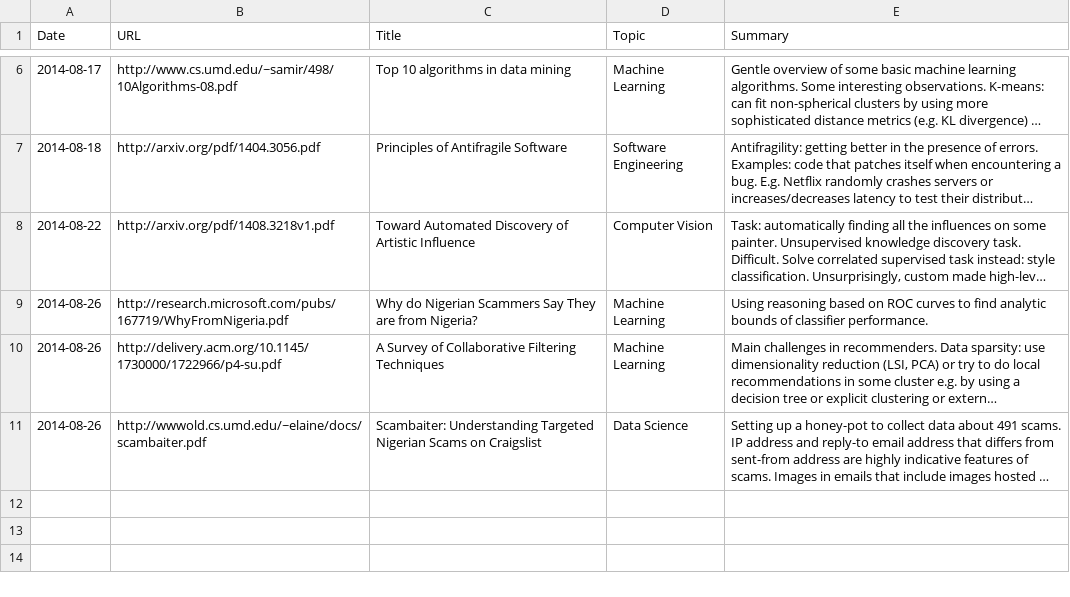
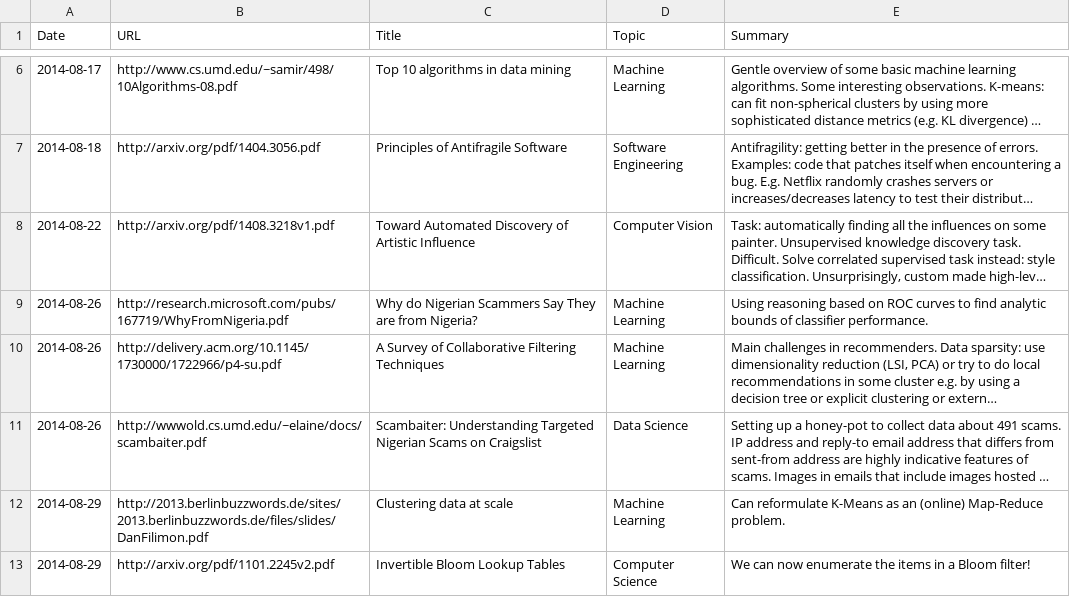
Before and after one commit to c-w/readings, a TSV file: data/papers.tsv, drawn as a sheet; only a part is shown, gaps mark what is left out; long unchanged cells end in …; the diff names each change by its address in the sheet, - before the commit and + after, or states it on an @@ line.

```diff
--- a/data/papers.tsv
+++ b/data/papers.tsv
+row 12: 2014-08-29 | http://2013.berlinbuzzwords.de/sites/2013.berlinbuzzwords.de/files/slides/DanFilimon.pdf | Clustering data at scale | Machine Learning | Can reformulate K-Means as an (online) Map-Reduce problem.
+row 13: 2014-08-29 | http://arxiv.org/pdf/1101.2245v2.pdf | Invertible Bloom Lookup Tables | Computer Science | We can now enumerate the items in a Bloom filter!
```
Also changed, not shown: data/articles.tsv, data/books.tsv.
